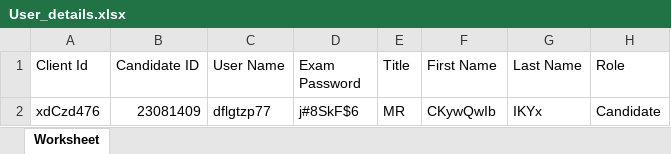
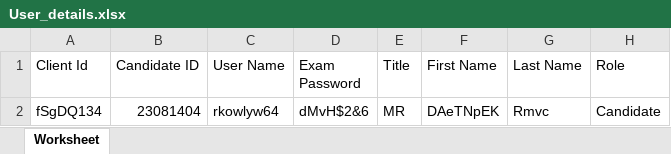
Before and after one commit to RaghuCPatel/Elumina, an Excel workbook: download/User_details.xlsx, sheet Worksheet, drawn as a sheet; values as stored, in another font and other column widths than the file's, no borders; removed rows and columns are numbered as before the commit, all else as after; the diff names each change by its address in the sheet, - before the commit and + after, or states it on an @@ line.

```diff
--- a/download/User_details.xlsx (sheet Worksheet)
+++ b/download/User_details.xlsx (sheet Worksheet)
-row 2: xdCzd476 | 23081409 | dflgtzp77 | j#8SkF$6 | MR | CKywQwIb | IKYx | Candidate
+row 2: fSgDQ134 | 23081404 | rkowlyw64 | dMvH$2&6 | MR | DAeTNpEK | Rmvc | Candidate
```
Also changed, not shown: 3 other files.
